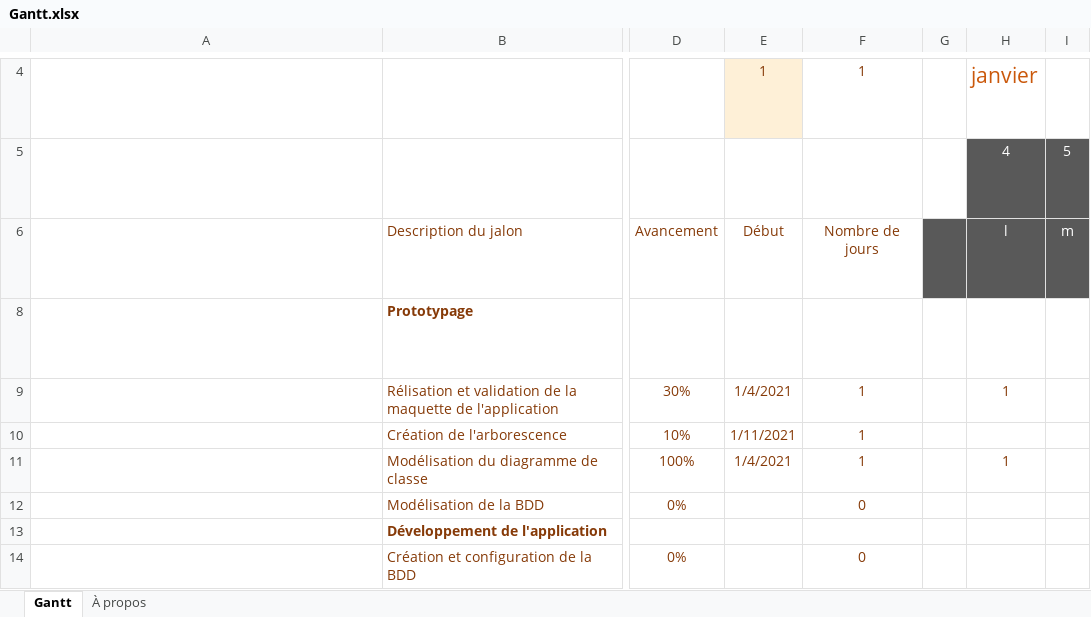
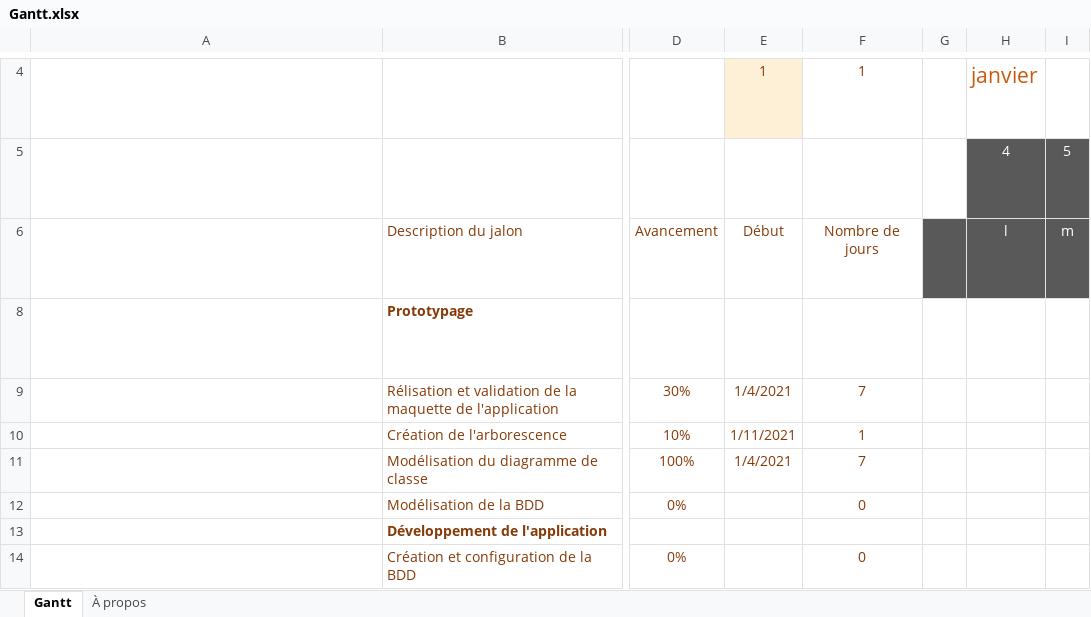
Before and after one commit to Aznlox/lycee, an Excel workbook: appli-lycee/Gantt.xlsx, sheet Gantt, drawn as a sheet; only a part is shown, gaps mark what is left out; long unchanged cells end in …; values as stored, in another font and other column widths than the file's, no borders; charts and pictures and conditional formats and table styles not drawn; the diff names each change by its address in the sheet, - before the commit and + after, or states it on an @@ line.

Commit message:
GANTT A JOUR

```diff
--- a/appli-lycee/Gantt.xlsx (sheet Gantt)
+++ b/appli-lycee/Gantt.xlsx (sheet Gantt)
-F9: 1
+F9: 7
-H9: 1
+H9: (empty)
-F11: 1
+F11: 7
-H11: 1
+H11: (empty)
```
